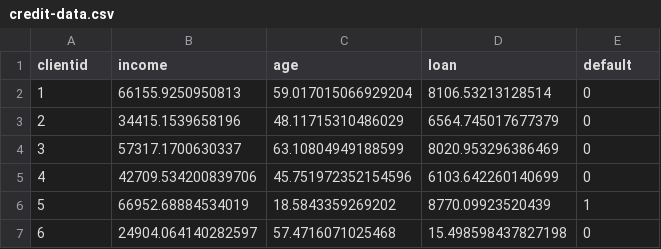
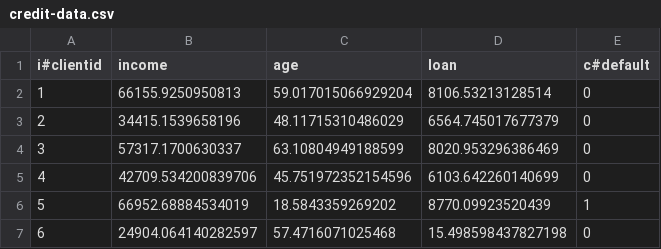
Before and after one commit to joberthrogers18/Machine-Learning-Training, a CSV file: Machine-Learning-Datascience/pre-processing/credit-data.csv, drawn as a sheet; only a part is shown.

```diff
--- a/Machine-Learning-Datascience/pre-processing/credit-data.csv
+++ b/Machine-Learning-Datascience/pre-processing/credit-data.csv
@@ -1,2 +1,2 @@
-clientid,income,age,loan,default
+i#clientid,income,age,loan,c#default
 1,66155.9250950813,59.017015066929204,8106.53213128514,0
```
Also changed, not shown: Machine-Learning-Datascience/pre-processing/risco-credito.csv, 2 other files.
